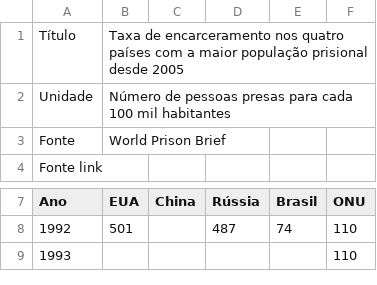
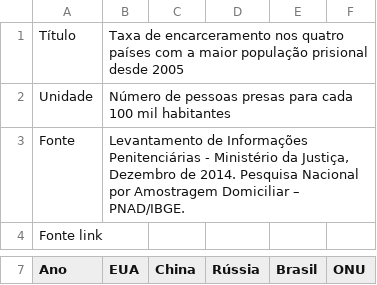
Before and after one commit to ask-ar/carceropolis, a CSV file: carceropolis/static/data/dados_gerais/02.csv, drawn as a sheet; only a part is shown, gaps mark what is left out; the shorter side is filled out with more unchanged rows; the diff covers the shown part only.

```diff
--- a/carceropolis/static/data/dados_gerais/02.csv
+++ b/carceropolis/static/data/dados_gerais/02.csv
@@ -2,3 +2,3 @@
 "Unidade","Número de pessoas presas para cada 100 mil habitantes",,,,,,,,,,,,
-"Fonte","World Prison Brief",,,,,,,,,,,,
+"Fonte","Levantamento de Informações Penitenciárias - Ministério da Justiça, Dezembro de 2014. Pesquisa Nacional por Amostragem Domiciliar – PNAD/IBGE.",,,,,,,,,,,,
 "Fonte link",,,,,,,,,,,,,
```
Also changed, not shown: 1 edited cell elsewhere in this file, carceropolis/static/data/dados_gerais/03.csv.
